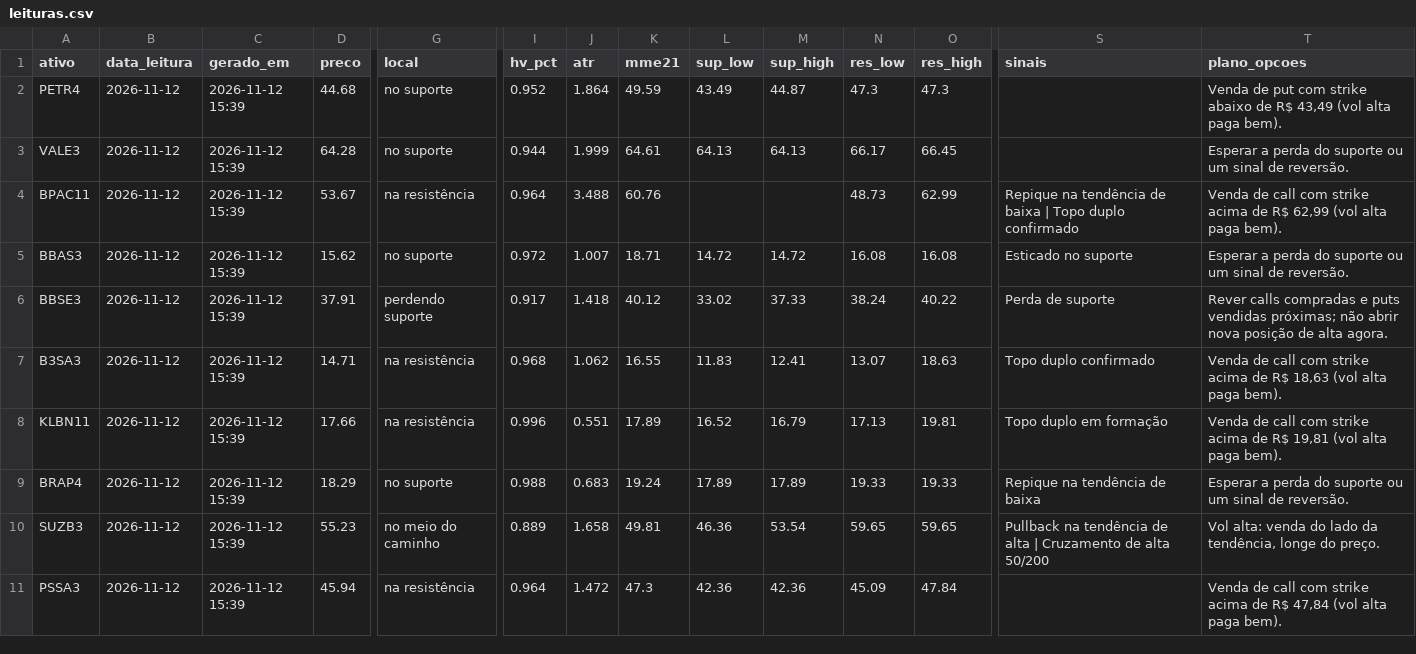
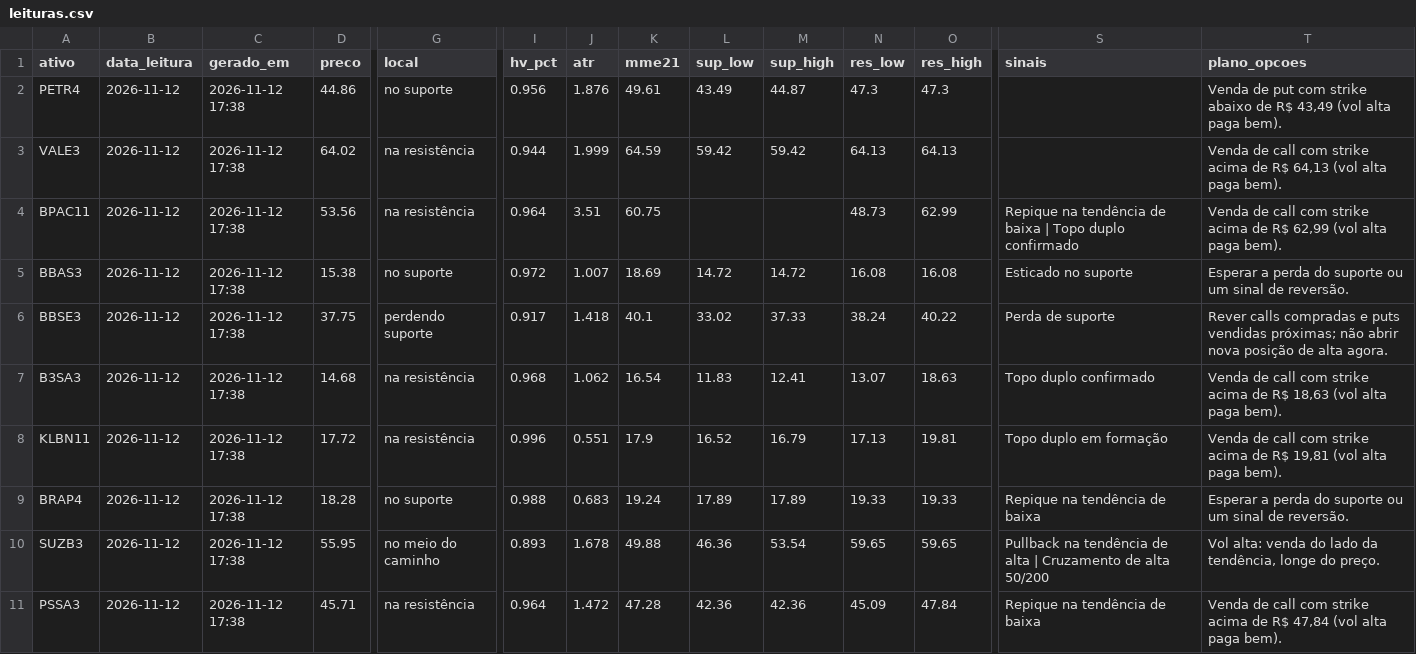
Before and after one commit to DCS1986/PAINEL-ARBITRAGEM, a CSV file: radar_tecnico/radar/leituras.csv, drawn as a sheet; only a part is shown, gaps mark what is left out; the diff covers the shown part only; the diff names each change by its address in the sheet, - before the commit and + after, or states it on an @@ line.

Commit message:
Radar: leituras 2026-11-12

```diff
--- a/radar_tecnico/radar/leituras.csv
+++ b/radar_tecnico/radar/leituras.csv
-C2:C11 (gerado_em): 2026-11-12 15:39
+C2:C11 (gerado_em): 2026-11-12 17:38
-D2 (preco): 44.68
+D2 (preco): 44.86
-I2 (hv_pct): 0.952
+I2 (hv_pct): 0.956
-J2 (atr): 1.864
+J2 (atr): 1.876
-K2 (mme21): 49.59
+K2 (mme21): 49.61
-D3 (preco): 64.28
+D3 (preco): 64.02
-G3 (local): no suporte
+G3 (local): na resistência
-K3 (mme21): 64.61
+K3 (mme21): 64.59
-L3 (sup_low): 64.13
+L3 (sup_low): 59.42
-M3 (sup_high): 64.13
+M3 (sup_high): 59.42
-N3 (res_low): 66.17
+N3 (res_low): 64.13
-O3 (res_high): 66.45
+O3 (res_high): 64.13
-T3 (plano_opcoes): Esperar a perda do suporte ou um sinal de reversão.
+T3 (plano_opcoes): Venda de call com strike acima de R$ 64,13 (vol alta paga bem).
-D4 (preco): 53.67
+D4 (preco): 53.56
-J4 (atr): 3.488
+J4 (atr): 3.51
-K4 (mme21): 60.76
+K4 (mme21): 60.75
-D5 (preco): 15.62
+D5 (preco): 15.38
-K5 (mme21): 18.71
+K5 (mme21): 18.69
-D6 (preco): 37.91
+D6 (preco): 37.75
-K6 (mme21): 40.12
+K6 (mme21): 40.1
-D7 (preco): 14.71
+D7 (preco): 14.68
-K7 (mme21): 16.55
+K7 (mme21): 16.54
-D8 (preco): 17.66
+D8 (preco): 17.72
-K8 (mme21): 17.89
+K8 (mme21): 17.9
-D9 (preco): 18.29
+D9 (preco): 18.28
-D10 (preco): 55.23
+D10 (preco): 55.95
-I10 (hv_pct): 0.889
+I10 (hv_pct): 0.893
-J10 (atr): 1.658
+J10 (atr): 1.678
-K10 (mme21): 49.81
+K10 (mme21): 49.88
-D11 (preco): 45.94
+D11 (preco): 45.71
-K11 (mme21): 47.3
+K11 (mme21): 47.28
-S11 (sinais): (empty)
+S11 (sinais): Repique na tendência de baixa
```
Also changed, not shown: 17 edited cells elsewhere in this file, radar_tecnico/radar/sugestoes.csv.
